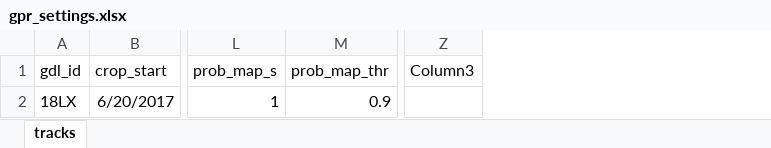
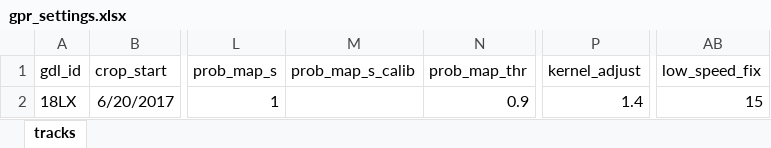
Before and after one commit to Rafnuss/GeoPressureTemplate, an Excel workbook: data/gpr_settings.xlsx, sheet tracks, drawn as a sheet; only a part is shown, gaps mark what is left out; values as stored, in another font and other column widths than the file's, no borders; table styles not drawn; removed rows and columns are numbered as before the commit, all else as after; the diff names each change by its address in the sheet, - before the commit and + after, or states it on an @@ line.

```diff
--- a/data/gpr_settings.xlsx (sheet tracks)
+++ b/data/gpr_settings.xlsx (sheet tracks)
+column M (prob_map_s_calib), empty
+column P (kernel_adjust), row 2: 1.4
-column Z (Column3), empty
+column AB (low_speed_fix), row 2: 15
```
Also changed, not shown: 13 other files.
